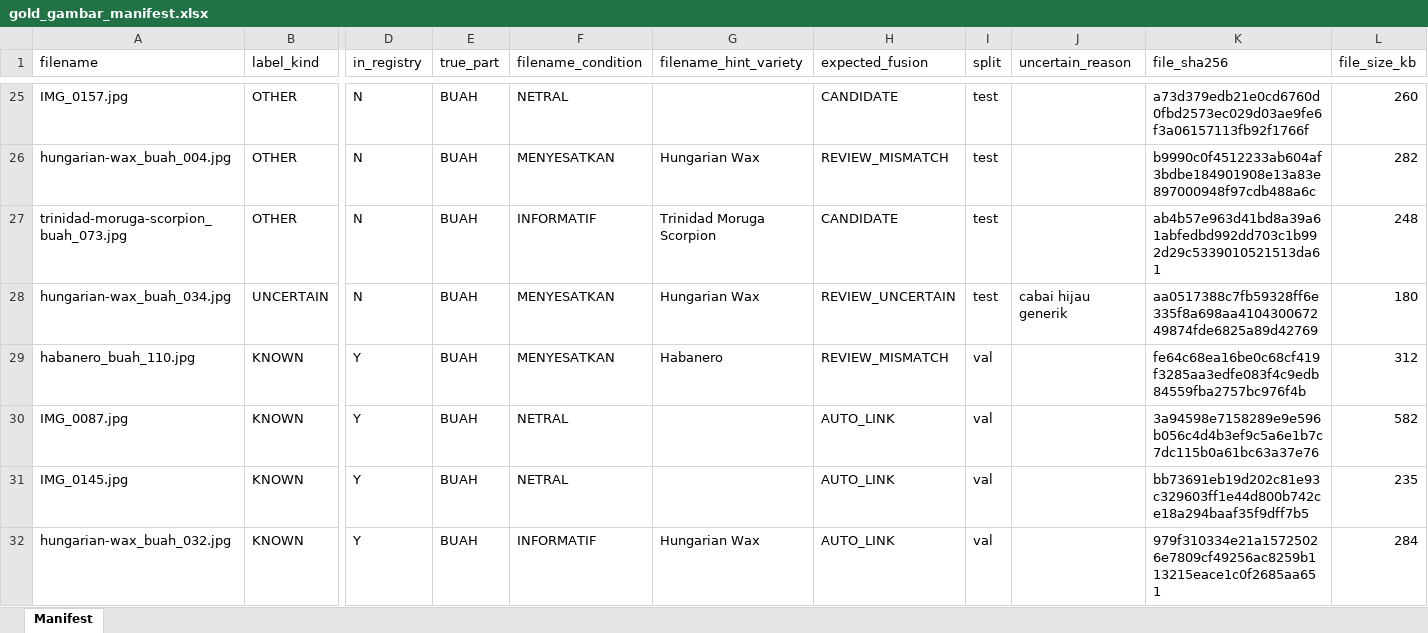
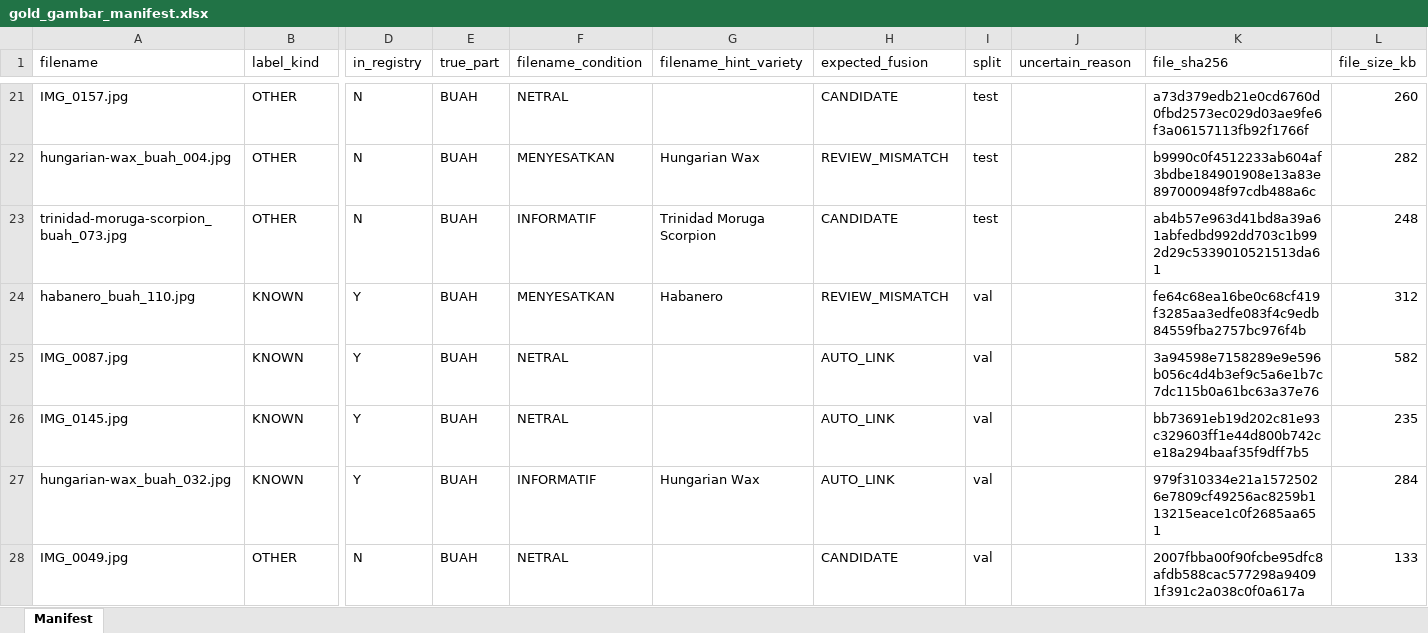
Before and after one commit to Rifqi-Setiawan/AgenticAI_CabaiKMS, an Excel workbook: data_evaluasi/gambar/manifest/gold_gambar_manifest.xlsx, sheet Manifest, drawn as a sheet; only a part is shown, gaps mark what is left out; the shorter side is filled out with more unchanged rows; values as stored, in another font and other column widths than the file's, no borders; rows hold the shown columns only; the diff covers the shown part only; the diff names each change by its address in the sheet, - before the commit and + after, or states it on an @@ line.

```diff
--- a/data_evaluasi/gambar/manifest/gold_gambar_manifest.xlsx (sheet Manifest)
+++ b/data_evaluasi/gambar/manifest/gold_gambar_manifest.xlsx (sheet Manifest)
-row 28: hungarian-wax_buah_034.jpg | UNCERTAIN | N | BUAH | MENYESATKAN | Hungarian Wax | REVIEW_UNCERTAIN | test | cabai hijau generik | aa0517388c7fb59328ff6e335f8a698aa410430067249874fde6825a89d42769 | 180
```
Also changed, not shown: 7 removed rows elsewhere in this sheet, data_evaluasi/inputs/E08_zenodo_capsicum_en.xlsx, data_evaluasi/inputs/E08_zenodo_capsicum_en_variety.xlsx, 47 other files.
